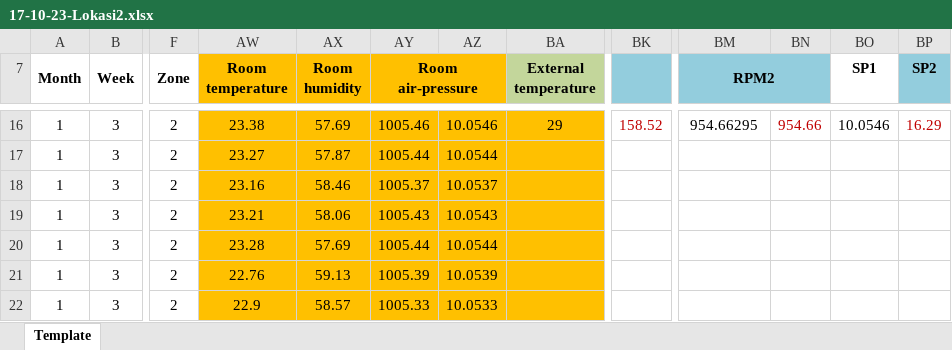
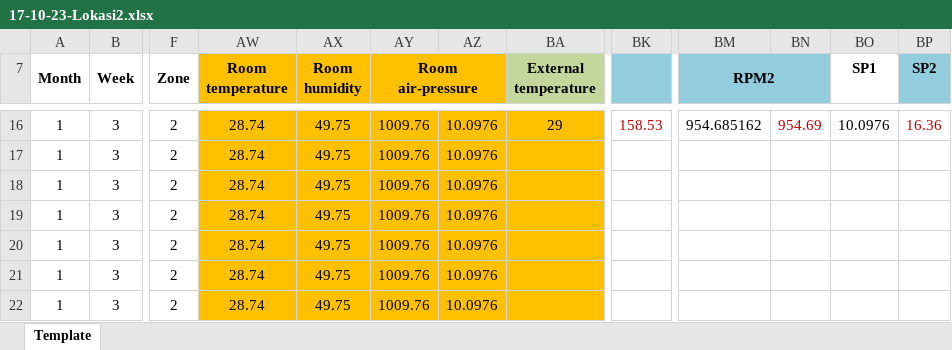
Before and after one commit to sirjosev/InternTrilogi_MagangRes, an Excel workbook: data_suhu/oktober/17-10-23-Lokasi2.xlsx, sheet Template, drawn as a sheet; only a part is shown, gaps mark what is left out; values as stored, in another font and other column widths than the file's, no borders; charts and pictures not drawn; the diff covers the shown part only; the diff names each change by its address in the sheet, - before the commit and + after, or states it on an @@ line.

```diff
--- a/data_suhu/oktober/17-10-23-Lokasi2.xlsx (sheet Template)
+++ b/data_suhu/oktober/17-10-23-Lokasi2.xlsx (sheet Template)
-AW16 (Room temperature): 23.38
+AW16 (Room temperature): 28.74
-AX16 (Room humidity): 57.69
+AX16 (Room humidity): 49.75
-AY16 (Room air-pressure): 1005.46
+AY16 (Room air-pressure): 1009.76
-AZ16: 10.0546
+AZ16: 10.0976
-BK16: 158.52
+BK16: 158.53
-BM16 (RPM2): 954.66295
+BM16 (RPM2): 954.685162
-BN16: 954.66
+BN16: 954.69
-BO16 (SP1): 10.0546
+BO16 (SP1): 10.0976
-BP16 (SP2): 16.29
+BP16 (SP2): 16.36
-AW17 (Room temperature): 23.27
+AW17 (Room temperature): 28.74
-AX17 (Room humidity): 57.87
+AX17 (Room humidity): 49.75
-AY17 (Room air-pressure): 1005.44
+AY17 (Room air-pressure): 1009.76
-AZ17: 10.0544
+AZ17: 10.0976
-AW18 (Room temperature): 23.16
+AW18 (Room temperature): 28.74
-AX18 (Room humidity): 58.46
+AX18 (Room humidity): 49.75
-AY18 (Room air-pressure): 1005.37
+AY18 (Room air-pressure): 1009.76
-AZ18: 10.0537
+AZ18: 10.0976
-AW19 (Room temperature): 23.21
+AW19 (Room temperature): 28.74
-AX19 (Room humidity): 58.06
+AX19 (Room humidity): 49.75
-AY19 (Room air-pressure): 1005.43
+AY19 (Room air-pressure): 1009.76
-AZ19: 10.0543
+AZ19: 10.0976
-AW20 (Room temperature): 23.28
+AW20 (Room temperature): 28.74
-AX20 (Room humidity): 57.69
+AX20 (Room humidity): 49.75
-AY20 (Room air-pressure): 1005.44
+AY20 (Room air-pressure): 1009.76
-AZ20: 10.0544
+AZ20: 10.0976
-AW21 (Room temperature): 22.76
+AW21 (Room temperature): 28.74
-AX21 (Room humidity): 59.13
+AX21 (Room humidity): 49.75
-AY21 (Room air-pressure): 1005.39
+AY21 (Room air-pressure): 1009.76
-AZ21: 10.0539
+AZ21: 10.0976
-AW22 (Room temperature): 22.9
+AW22 (Room temperature): 28.74
-AX22 (Room humidity): 58.57
+AX22 (Room humidity): 49.75
-AY22 (Room air-pressure): 1005.33
+AY22 (Room air-pressure): 1009.76
-AZ22: 10.0533
+AZ22: 10.0976
```
Also changed, not shown: 326 edited cells elsewhere in this sheet, 9 other files.
